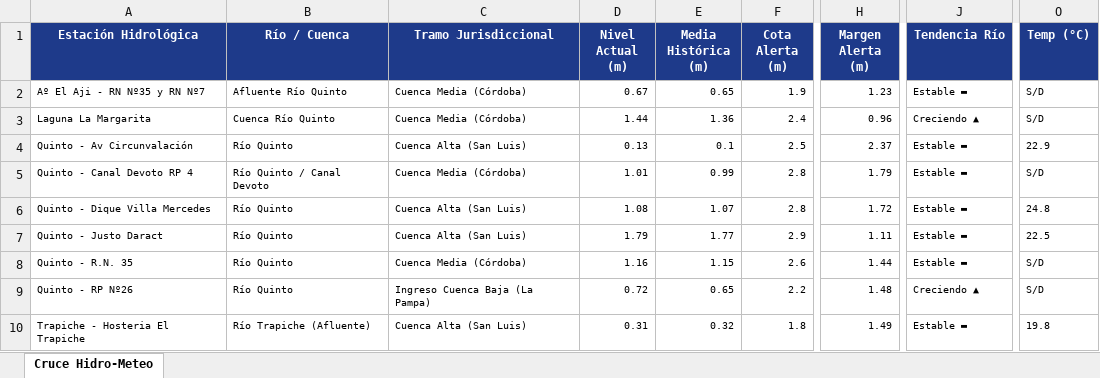
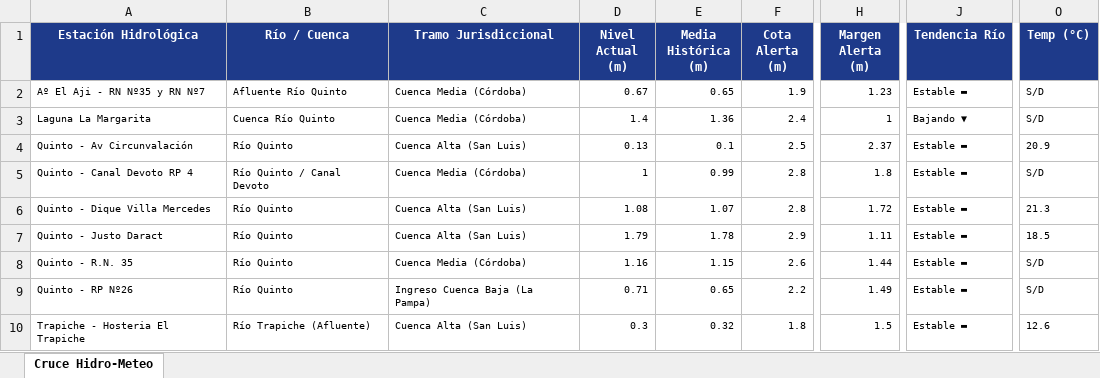
Before and after one commit to contactoiarrd-crypto/sat-cuenca-rio-v, an Excel workbook: sat_unificado_rio_v_triprovincial.xlsx, sheet Cruce Hidro-Meteo, drawn as a sheet; only a part is shown, gaps mark what is left out; values as stored, in another font and other column widths than the file's, no borders; the diff names each change by its address in the sheet, - before the commit and + after, or states it on an @@ line.

```diff
--- a/sat_unificado_rio_v_triprovincial.xlsx (sheet Cruce Hidro-Meteo)
+++ b/sat_unificado_rio_v_triprovincial.xlsx (sheet Cruce Hidro-Meteo)
-D3 (Nivel Actual (m)): 1.44
+D3 (Nivel Actual (m)): 1.4
-H3 (Margen Alerta (m)): 0.96
+H3 (Margen Alerta (m)): 1
-J3 (Tendencia Río): Creciendo ▲
+J3 (Tendencia Río): Bajando ▼
-O4 (Temp (°C)): 22.9
+O4 (Temp (°C)): 20.9
-D5 (Nivel Actual (m)): 1.01
+D5 (Nivel Actual (m)): 1
-H5 (Margen Alerta (m)): 1.79
+H5 (Margen Alerta (m)): 1.8
-O6 (Temp (°C)): 24.8
+O6 (Temp (°C)): 21.3
-E7 (Media Histórica (m)): 1.77
+E7 (Media Histórica (m)): 1.78
-O7 (Temp (°C)): 22.5
+O7 (Temp (°C)): 18.5
-D9 (Nivel Actual (m)): 0.72
+D9 (Nivel Actual (m)): 0.71
-H9 (Margen Alerta (m)): 1.48
+H9 (Margen Alerta (m)): 1.49
-J9 (Tendencia Río): Creciendo ▲
+J9 (Tendencia Río): Estable ▬
-D10 (Nivel Actual (m)): 0.31
+D10 (Nivel Actual (m)): 0.3
-H10 (Margen Alerta (m)): 1.49
+H10 (Margen Alerta (m)): 1.5
-O10 (Temp (°C)): 19.8
+O10 (Temp (°C)): 12.6
```
Also changed, not shown: 2 other files.
